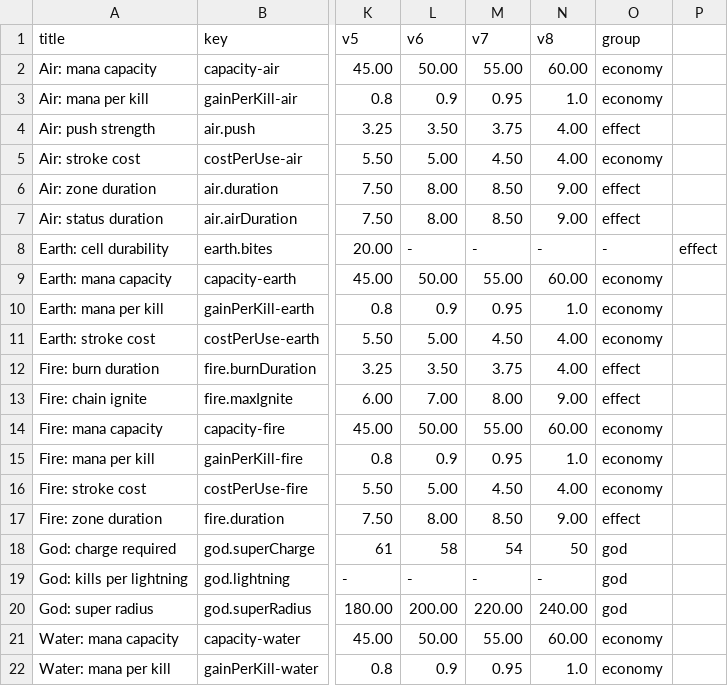
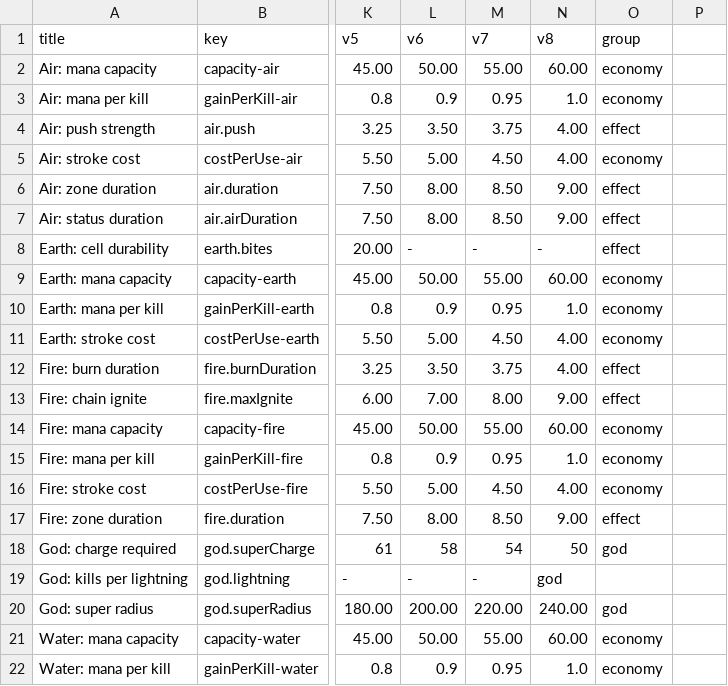
Before and after one commit to mistourr-app/DI, a CSV file: docs/balance_1.csv, drawn as a sheet; only a part is shown, gaps mark what is left out; the diff names each change by its address in the sheet, - before the commit and + after, or states it on an @@ line.

Commit message:
Update balance_1.csv

```diff
--- a/docs/balance_1.csv
+++ b/docs/balance_1.csv
-O8 (group): -
+O8 (group): effect
-P8: effect
+P8: (empty)
-N19 (v8): -
+N19 (v8): god
-O19 (group): god
+O19 (group): (empty)
```
